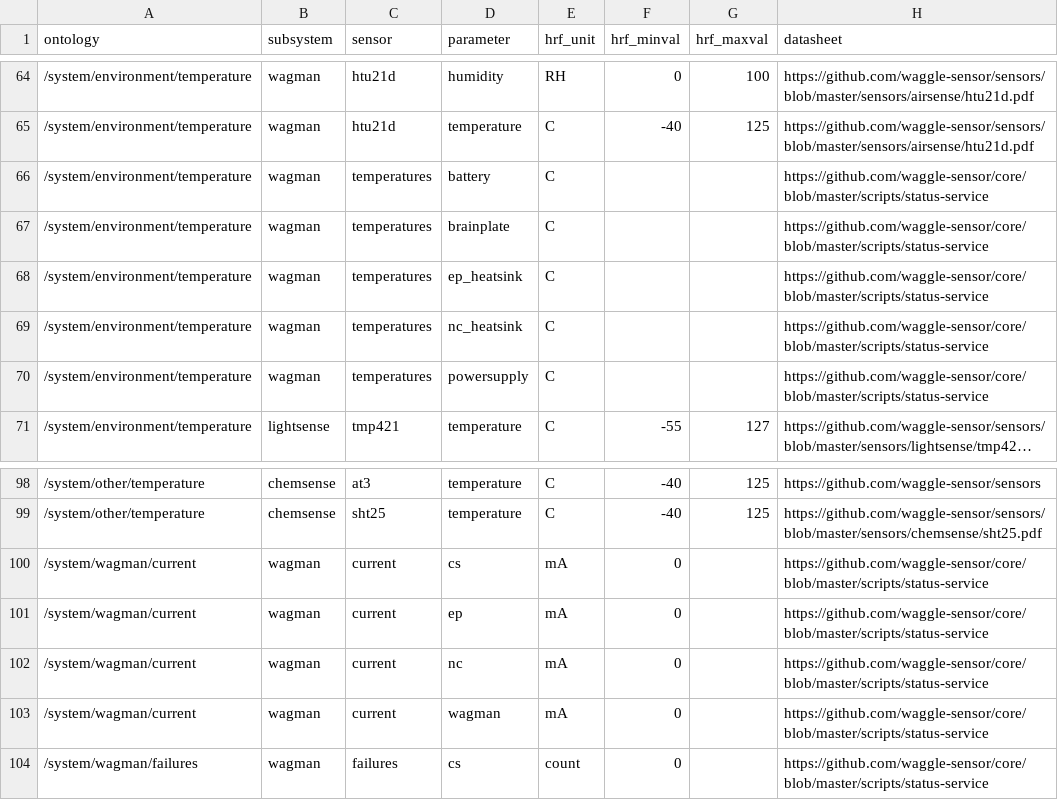
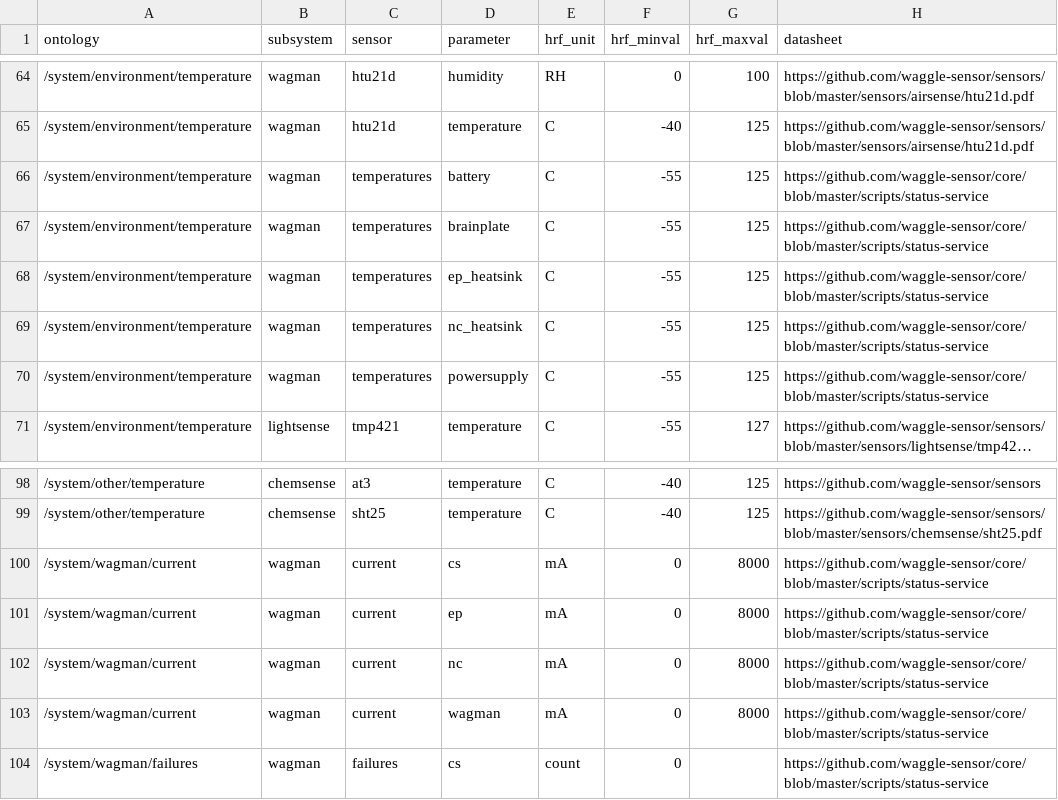
Before and after one commit to waggle-sensor/beehive-server, a CSV file: publishing-tools/projects/AoT_Chicago.complete/sensors.csv, drawn as a sheet; only a part is shown, gaps mark what is left out; long unchanged cells end in …; the diff names each change by its address in the sheet, - before the commit and + after, or states it on an @@ line.

Commit message:
added more units / ranges

```diff
--- a/publishing-tools/projects/AoT_Chicago.complete/sensors.csv
+++ b/publishing-tools/projects/AoT_Chicago.complete/sensors.csv
-F66:F70 (hrf_minval): (empty)
+F66:F70 (hrf_minval): -55
-G66:G70 (hrf_maxval): (empty)
+G66:G70 (hrf_maxval): 125
-G100:G103 (hrf_maxval): (empty)
+G100:G103 (hrf_maxval): 8000
```
